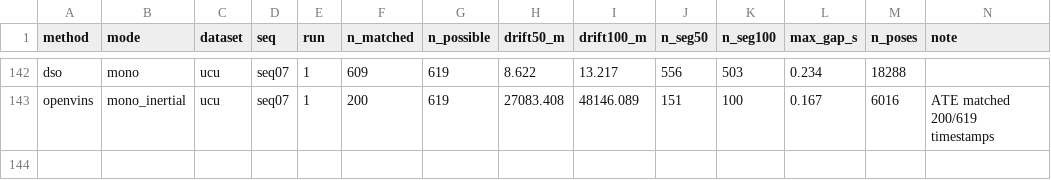
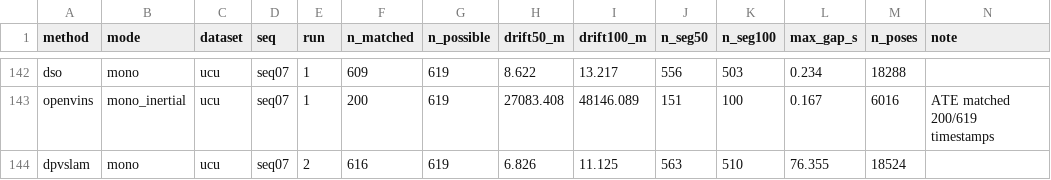
Before and after one commit to oToTak/slam-project-methods, a CSV file: results/summary_extra_StarDestroyer.csv, drawn as a sheet; only a part is shown, gaps mark what is left out; the diff names each change by its address in the sheet, - before the commit and + after, or states it on an @@ line.

Commit message:
status StarDestroyer 2026-11-19T08:38:00+02:00

```diff
--- a/results/summary_extra_StarDestroyer.csv
+++ b/results/summary_extra_StarDestroyer.csv
+row 144: dpvslam | mono | ucu | seq07 | 2 | 616 | 619 | 6.826 | 11.125 | 563 | 510 | 76.355 | 18524
```
Also changed, not shown: results/summary_StarDestroyer.csv, 7 other files.
